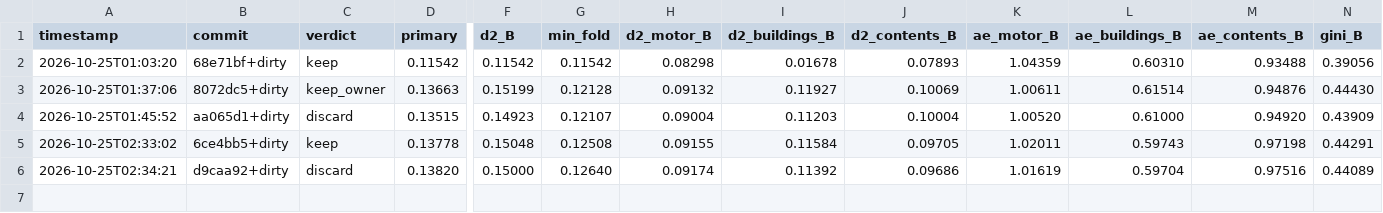
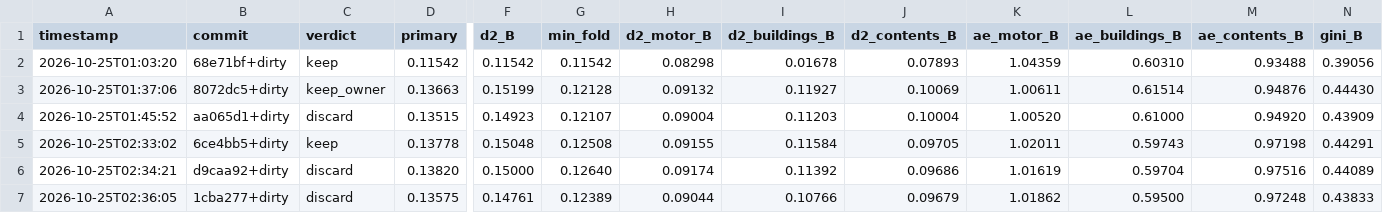
Before and after one commit to farmcoding/iaa-hackathon-2026, a TSV file: results_emerging.tsv, drawn as a sheet; only a part is shown, gaps mark what is left out; rows hold the shown columns only; the diff names each change by its address in the sheet, - before the commit and + after, or states it on an @@ line.

Commit message:
loop log: iteration 3 discard

```diff
--- a/results_emerging.tsv
+++ b/results_emerging.tsv
+row 7: 2026-10-25T02:36:05 | 1cba277+dirty | discard | 0.13575 | 0.14761 | 0.12389 | 0.09044 | 0.10766 | 0.09679 | 1.01862 | 0.59500 | 0.97248 | 0.43833
```
Also changed, not shown: 2 other files.
